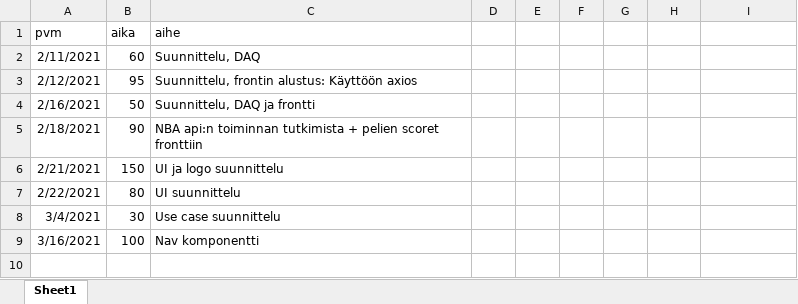
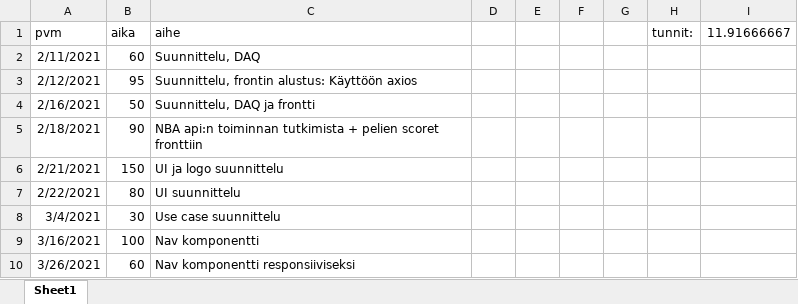
Before and after one commit to ossikoski/YouSports, an Excel workbook: dokumentaatio/Devauspaivakirja.xlsx, sheet Sheet1, drawn as a sheet; values as stored, in another font and other column widths than the file's, no borders; the diff names each change by its address in the sheet, - before the commit and + after, or states it on an @@ line.

Commit message:
Nav-komponentti responsiiviseksi

```diff
--- a/dokumentaatio/Devauspaivakirja.xlsx (sheet Sheet1)
+++ b/dokumentaatio/Devauspaivakirja.xlsx (sheet Sheet1)
-H1: (empty)
+H1: tunnit:
-I1: (empty)
+I1: 11.91666667
+row 10: 3/26/2021 | 60 | Nav komponentti responsiiviseksi
```
Also changed, not shown: 2 other files.
